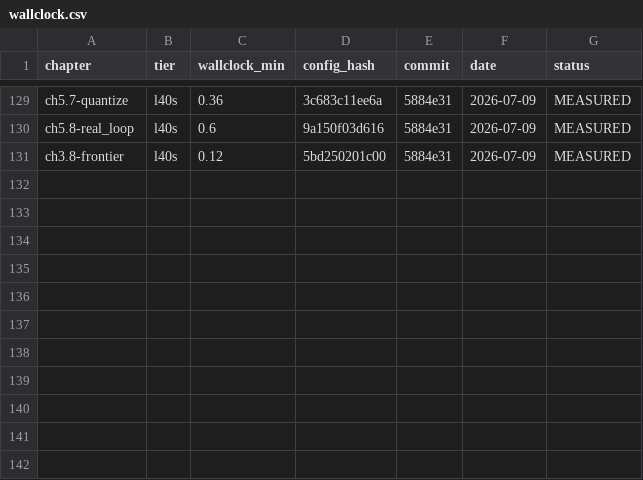
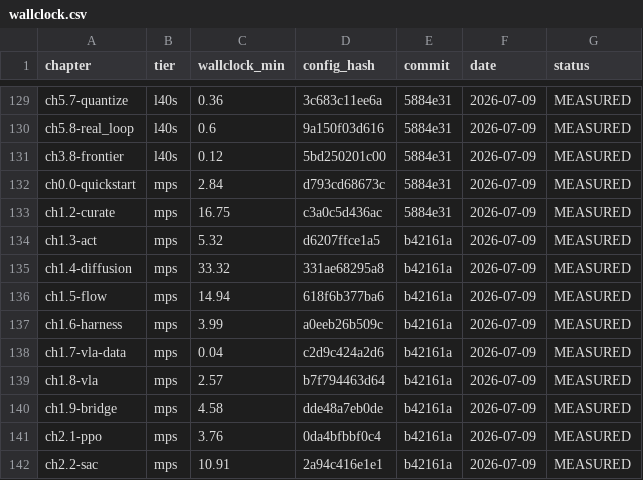
Before and after one commit to kaushikb11/zero2robot, a CSV file: curriculum/common/wallclock.csv, drawn as a sheet; only a part is shown, gaps mark what is left out.

```diff
--- a/curriculum/common/wallclock.csv
+++ b/curriculum/common/wallclock.csv
@@ -131 +131,12 @@ ch5.8-real_loop,l40s,0.6,9a150f03d616,5884e31,2026-07-09,MEASURED
 ch3.8-frontier,l40s,0.12,5bd250201c00,5884e31,2026-07-09,MEASURED
+ch0.0-quickstart,mps,2.84,d793cd68673c,5884e31,2026-07-09,MEASURED
+ch1.2-curate,mps,16.75,c3a0c5d436ac,5884e31,2026-07-09,MEASURED
+ch1.3-act,mps,5.32,d6207ffce1a5,b42161a,2026-07-09,MEASURED
+ch1.4-diffusion,mps,33.32,331ae68295a8,b42161a,2026-07-09,MEASURED
+ch1.5-flow,mps,14.94,618f6b377ba6,b42161a,2026-07-09,MEASURED
+ch1.6-harness,mps,3.99,a0eeb26b509c,b42161a,2026-07-09,MEASURED
+ch1.7-vla-data,mps,0.04,c2d9c424a2d6,b42161a,2026-07-09,MEASURED
+ch1.8-vla,mps,2.57,b7f794463d64,b42161a,2026-07-09,MEASURED
+ch1.9-bridge,mps,4.58,dde48a7eb0de,b42161a,2026-07-09,MEASURED
+ch2.1-ppo,mps,3.76,0da4bfbbf0c4,b42161a,2026-07-09,MEASURED
+ch2.2-sac,mps,10.91,2a94c416e1e1,b42161a,2026-07-09,MEASURED
```
Also changed, not shown: 3 other files.
